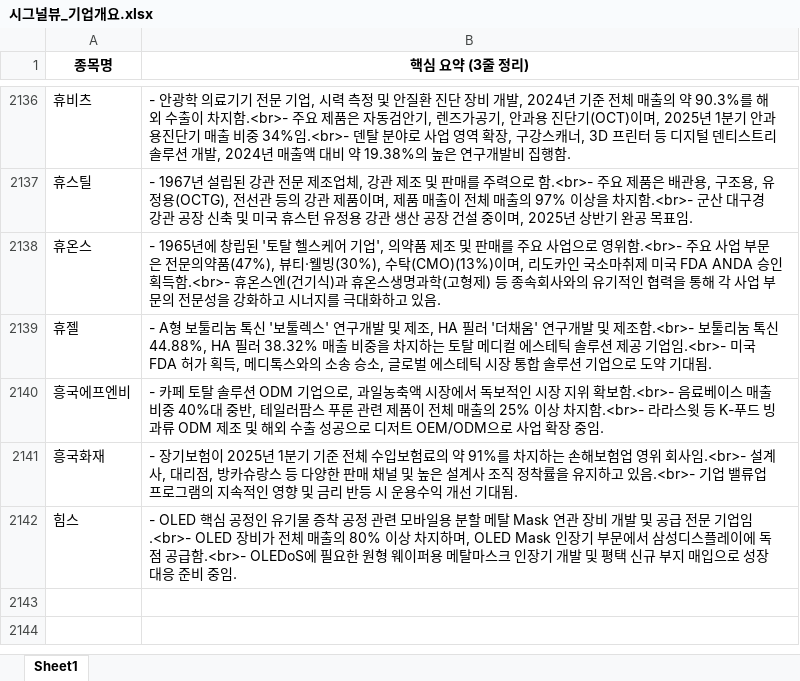
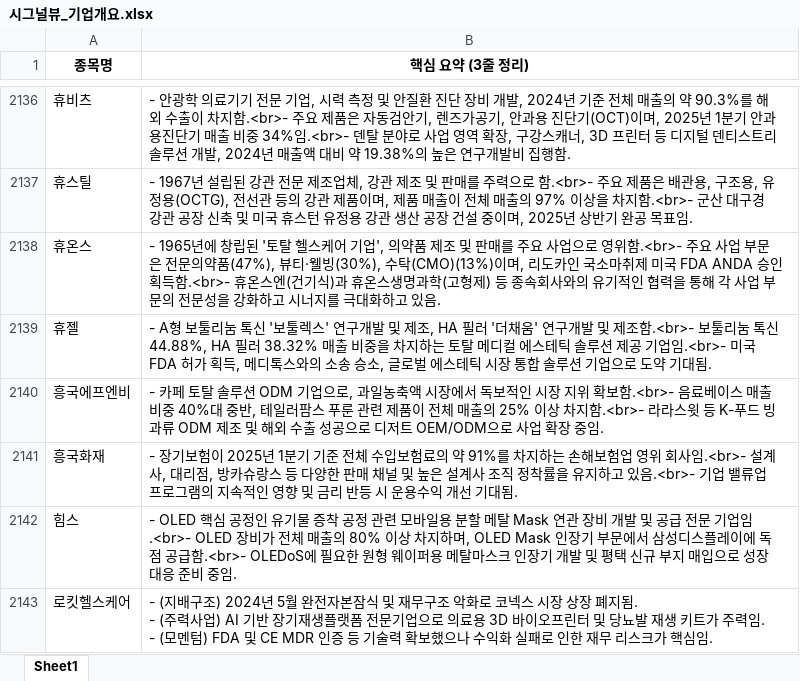
Before and after one commit to office4867-boop/Sang1000-bot, an Excel workbook: 시그널뷰_기업개요.xlsx, sheet Sheet1, drawn as a sheet; only a part is shown, gaps mark what is left out; values as stored, in another font and other column widths than the file's, no borders; ↵ is a line break in a cell; the diff names each change by its address in the sheet, - before the commit and + after, or states it on an @@ line.

```diff
--- a/시그널뷰_기업개요.xlsx (sheet Sheet1)
+++ b/시그널뷰_기업개요.xlsx (sheet Sheet1)
+row 2143: 로킷헬스케어 | - (지배구조) 2024년 5월 완전자본잠식 및 재무구조 악화로 코넥스 시장 상장 폐지됨. ↵ - (주력사업) AI 기반 장기재생플랫폼 전문기업으로 의료용 3D 바이오프린터 및 당뇨발 재생 키트가 주력임. ↵ - (모멘텀) FDA 및 CE MDR 인증 등 기술력 확보했으나 수익화 실패로 인한 재무 리스크가 핵심임.
```
Also changed, not shown: 시그널뷰_테마별 기업개요.xlsx.
